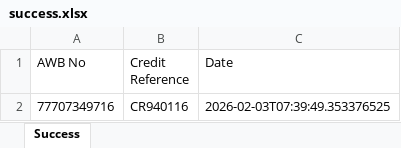
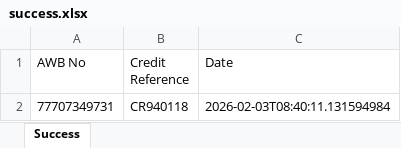
Before and after one commit to developmenttalkies-a11y/bd-test-api, an Excel workbook: backend/shipping/data/success.xlsx, sheet Success, drawn as a sheet; values as stored, in another font and other column widths than the file's, no borders; removed rows and columns are numbered as before the commit, all else as after; the diff names each change by its address in the sheet, - before the commit and + after, or states it on an @@ line.

```diff
--- a/backend/shipping/data/success.xlsx (sheet Success)
+++ b/backend/shipping/data/success.xlsx (sheet Success)
-row 2: 77707349716 | CR940116 | 2026-02-03T07:39:49.353376525
+row 2: 77707349731 | CR940118 | 2026-02-03T08:40:11.131594984
```
Also changed, not shown: backend/shipping/data/failure.xlsx, 4 other files.
